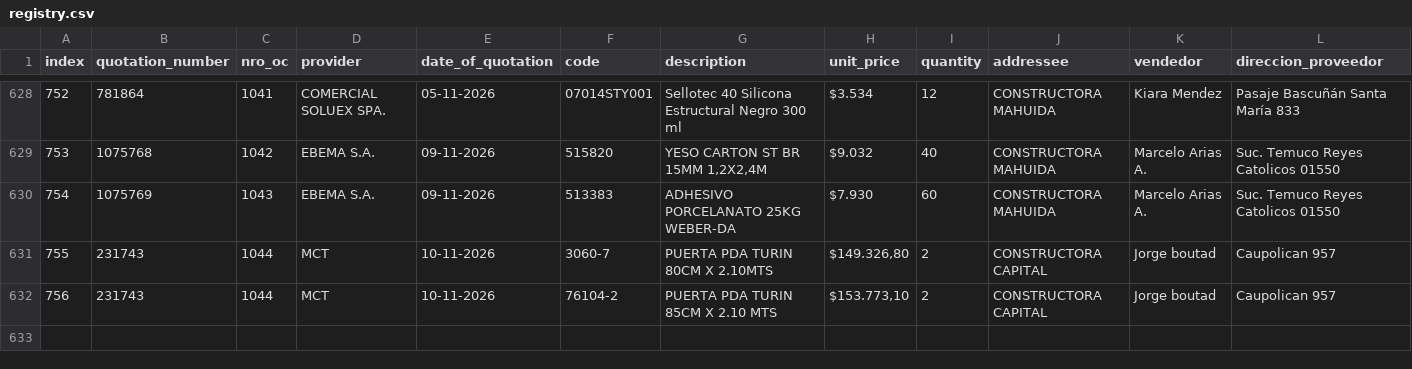
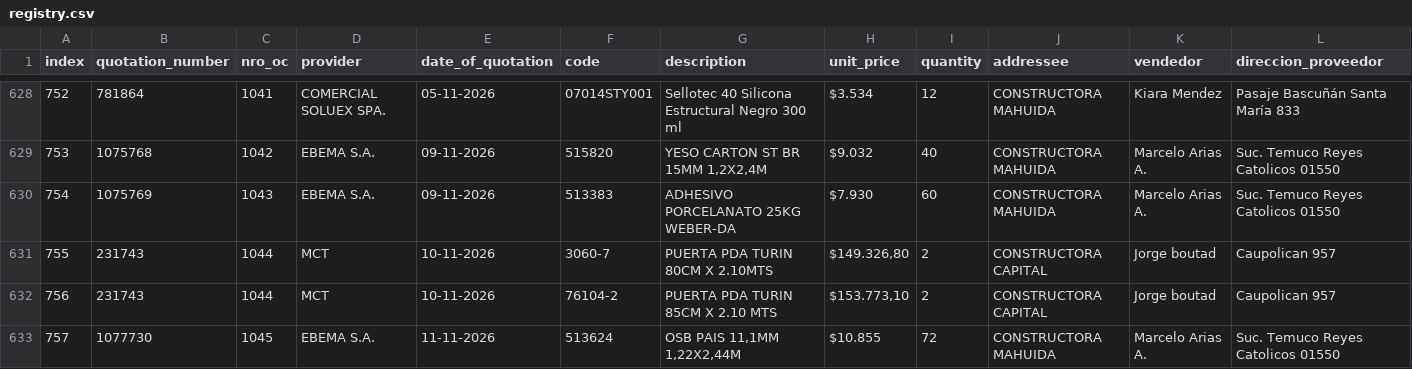
Before and after one commit to Fitzy5/ordencomprahtml, a CSV file: oc_claude/registry.csv, drawn as a sheet; only a part is shown, gaps mark what is left out; rows hold the shown columns only; the diff names each change by its address in the sheet, - before the commit and + after, or states it on an @@ line.

```diff
--- a/oc_claude/registry.csv
+++ b/oc_claude/registry.csv
+row 633: 757 | 1077730 | 1045 | EBEMA S.A. | 11-11-2026 | 513624 | OSB PAIS 11,1MM 1,22X2,44M | $10.855 | 72 | CONSTRUCTORA MAHUIDA | Marcelo Arias A. | Suc. Temuco Reyes Catolicos 01550
```
Also changed, not shown: 1 other file.
